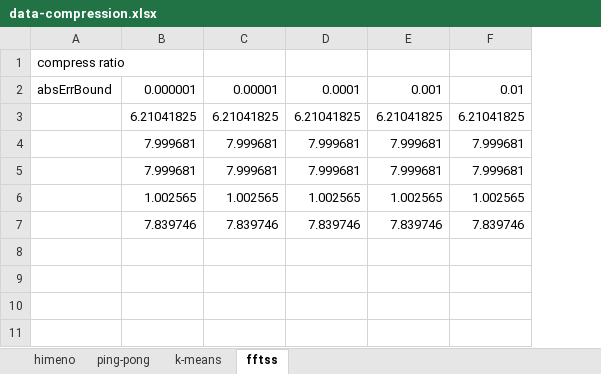
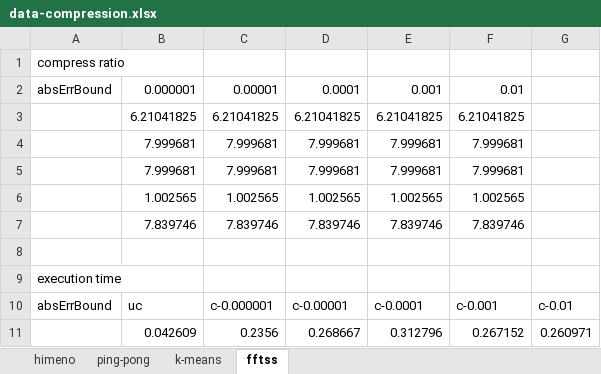
Before and after one commit to smallcat9603/data-compression, an Excel workbook: impl/data-compression.xlsx, sheet fftss, drawn as a sheet; values as stored, in another font and other column widths than the file's, no borders; charts and pictures not drawn; the diff names each change by its address in the sheet, - before the commit and + after, or states it on an @@ line.

```diff
--- a/impl/data-compression.xlsx (sheet fftss)
+++ b/impl/data-compression.xlsx (sheet fftss)
+column G, empty
+row 8: (empty)
+row 9: execution time
+row 10: absErrBound | uc | c-0.000001 | c-0.00001 | c-0.0001 | c-0.001 | c-0.01
+row 11:  | 0.042609 | 0.2356 | 0.268667 | 0.312796 | 0.267152 | 0.260971
```
Also changed, not shown: sheet k-means, charts or pictures, 8 other files.
